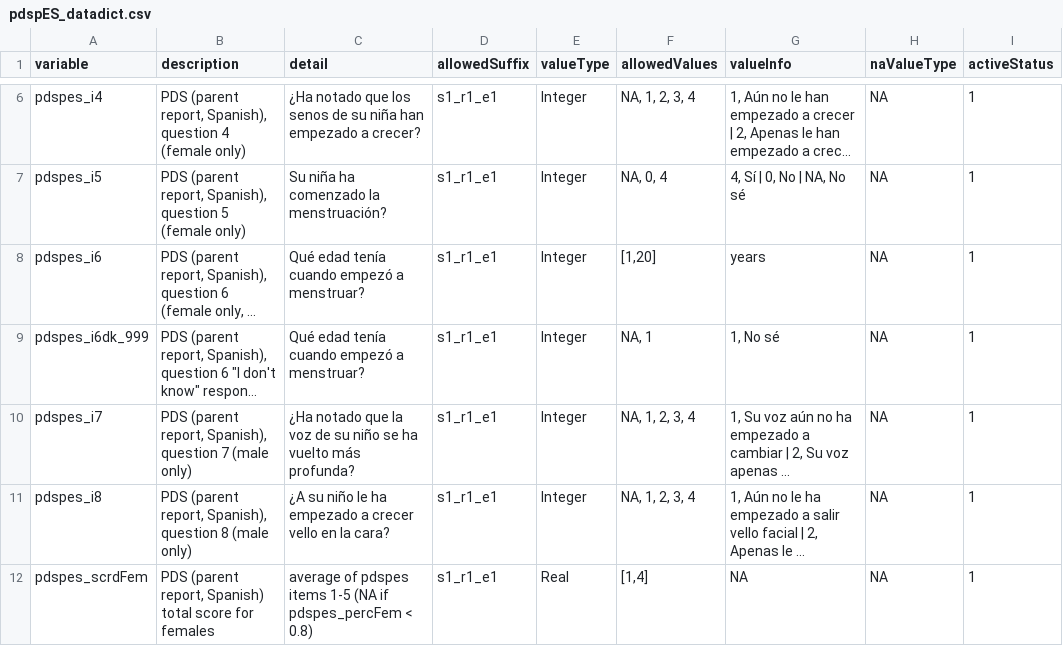
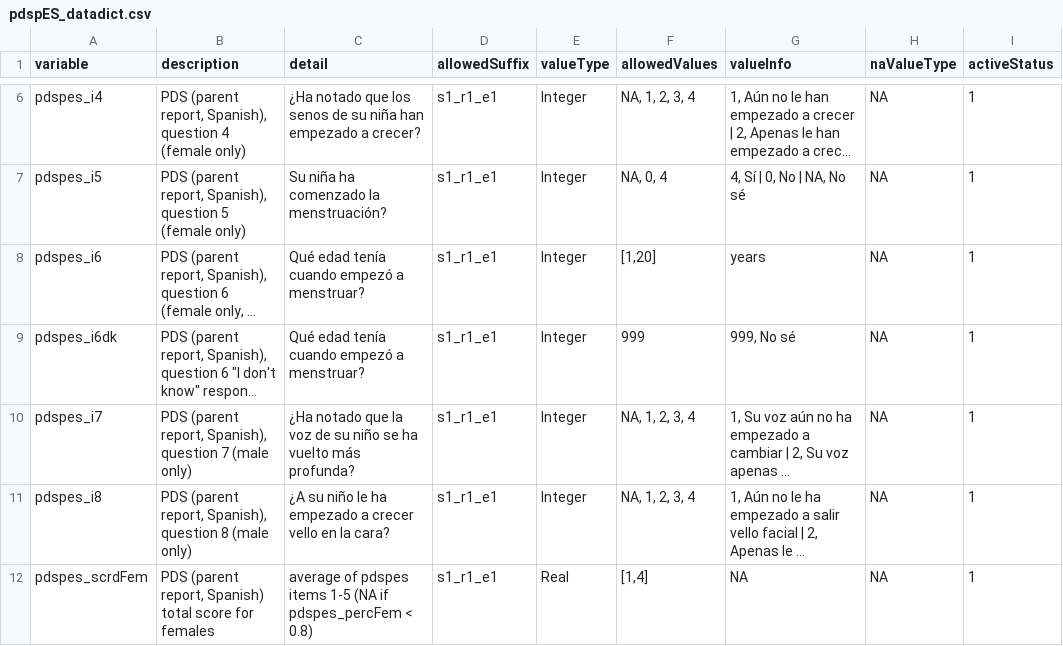
Before and after one commit to davhunt/instruments, a CSV file: pds/spanish_latAm/parent/pdspES_datadict.csv, drawn as a sheet; only a part is shown, gaps mark what is left out; long unchanged cells end in …; the diff names each change by its address in the sheet, - before the commit and + after, or states it on an @@ line.

```diff
--- a/pds/spanish_latAm/parent/pdspES_datadict.csv
+++ b/pds/spanish_latAm/parent/pdspES_datadict.csv
-A9 (variable): pdspes_i6dk_999
+A9 (variable): pdspes_i6dk
-F9 (allowedValues): NA, 1
+F9 (allowedValues): 999
-G9 (valueInfo): 1, No sé
+G9 (valueInfo): 999, No sé
```
Also changed, not shown: pds/english/child-self/pds_datadict.csv, pds/english/parent/pdsp_datadict.csv.
